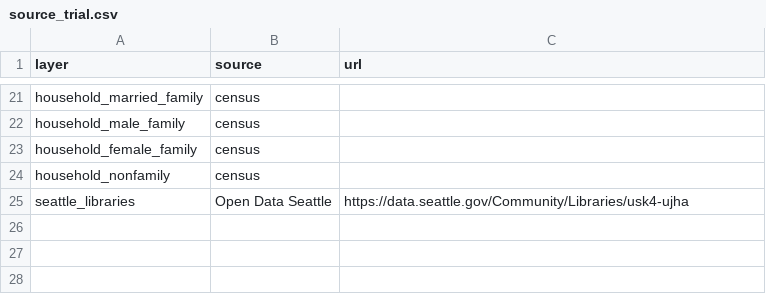
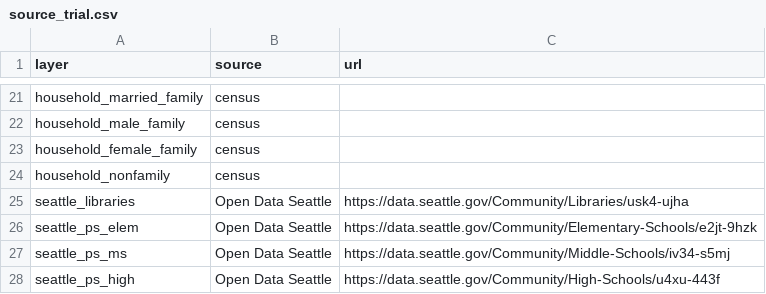
Before and after one commit to uwescience/DSSG2017-Equity, a CSV file: data/source_trial.csv, drawn as a sheet; only a part is shown, gaps mark what is left out; the diff names each change by its address in the sheet, - before the commit and + after, or states it on an @@ line.

Commit message:
adding school data point

```diff
--- a/data/source_trial.csv
+++ b/data/source_trial.csv
+row 26: seattle_ps_elem | Open Data Seattle | https://data.seattle.gov/Community/Elementary-Schools/e2jt-9hzk
+row 27: seattle_ps_ms | Open Data Seattle | https://data.seattle.gov/Community/Middle-Schools/iv34-s5mj
+row 28: seattle_ps_high | Open Data Seattle | https://data.seattle.gov/Community/High-Schools/u4xu-443f
```
Also changed, not shown: data/fields_trial.csv, 3 other files.
